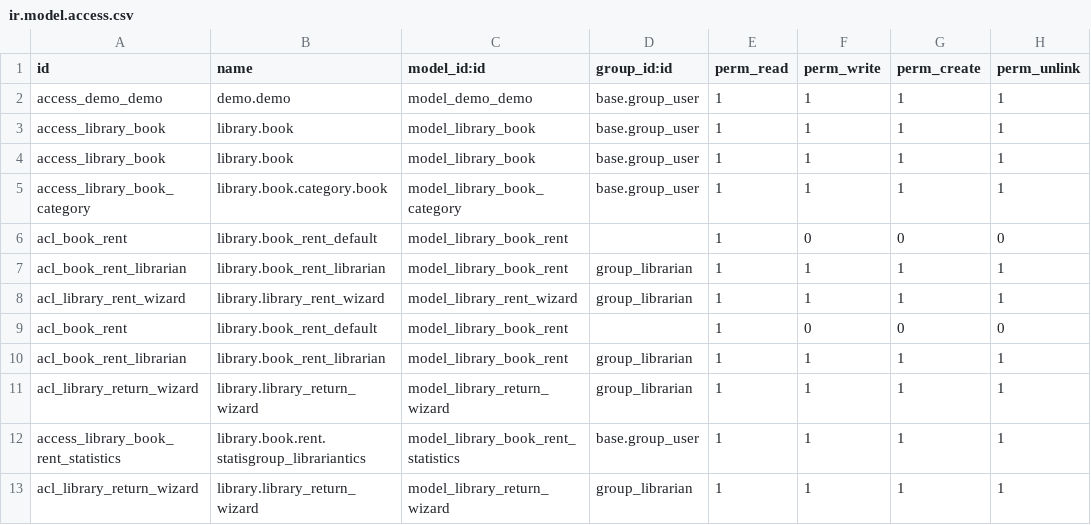
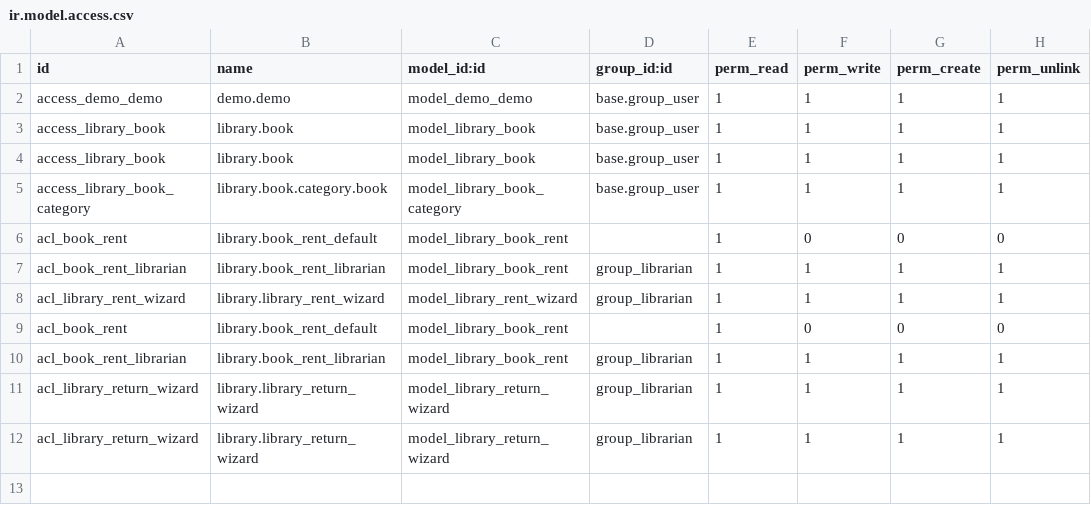
Before and after one commit to VitaliiHlapshun/Demo_odoo, a CSV file: demo/security/ir.model.access.csv, drawn as a sheet; the diff names each change by its address in the sheet, - before the commit and + after, or states it on an @@ line.

```diff
--- a/demo/security/ir.model.access.csv
+++ b/demo/security/ir.model.access.csv
-row 12: access_library_book_rent_statistics | library.book.rent.statisgroup_librariantics | model_library_book_rent_statistics | base.group_user | 1 | 1 | 1 | 1
```
Also changed, not shown: 18 other files.
